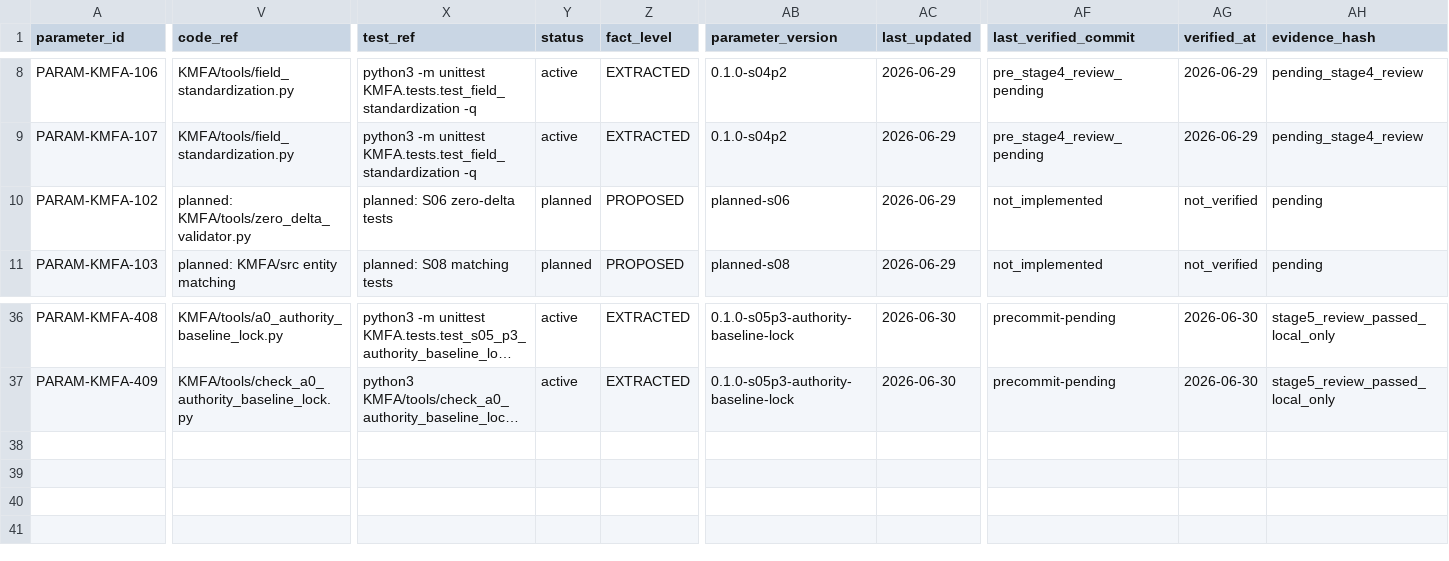
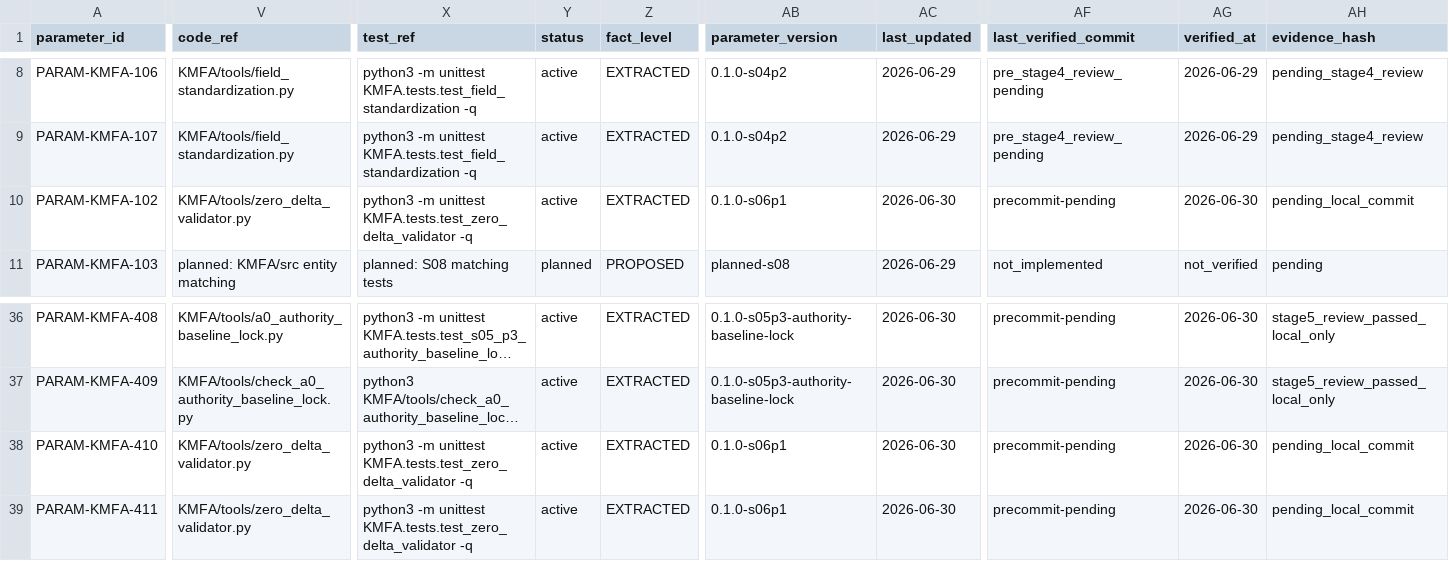
Before and after one commit to LinzeColin/KMOS, a CSV file: KMFA/docs/governance/parameter_registry.csv, drawn as a sheet; only a part is shown, gaps mark what is left out; long unchanged cells end in …; rows hold the shown columns only; the diff covers the shown part only; the diff names each change by its address in the sheet, - before the commit and + after, or states it on an @@ line.

Commit message:
Implement KMFA S06-P1 zero-delta validator

```diff
--- a/KMFA/docs/governance/parameter_registry.csv
+++ b/KMFA/docs/governance/parameter_registry.csv
-V10 (code_ref): planned: KMFA/tools/zero_delta_validator.py
+V10 (code_ref): KMFA/tools/zero_delta_validator.py
-X10 (test_ref): planned: S06 zero-delta tests
+X10 (test_ref): python3 -m unittest KMFA.tests.test_zero_delta_validator -q
-Y10 (status): planned
+Y10 (status): active
-Z10 (fact_level): PROPOSED
+Z10 (fact_level): EXTRACTED
-AB10 (parameter_version): planned-s06
+AB10 (parameter_version): 0.1.0-s06p1
-AC10 (last_updated): 2026-06-29
+AC10 (last_updated): 2026-06-30
-AF10 (last_verified_commit): not_implemented
+AF10 (last_verified_commit): precommit-pending
-AG10 (verified_at): not_verified
+AG10 (verified_at): 2026-06-30
-AH10 (evidence_hash): pending
+AH10 (evidence_hash): pending_local_commit
+row 38: PARAM-KMFA-410 | KMFA/tools/zero_delta_validator.py | python3 -m unittest KMFA.tests.test_zero_delta_validator -q | active | EXTRACTED | 0.1.0-s06p1 | 2026-06-30 | precommit-pending | 2026-06-30 | pending_local_commit
+row 39: PARAM-KMFA-411 | KMFA/tools/zero_delta_validator.py | python3 -m unittest KMFA.tests.test_zero_delta_validator -q | active | EXTRACTED | 0.1.0-s06p1 | 2026-06-30 | precommit-pending | 2026-06-30 | pending_local_commit
```
Also changed, not shown: 1 edited cell elsewhere in this file, 32 other files.
